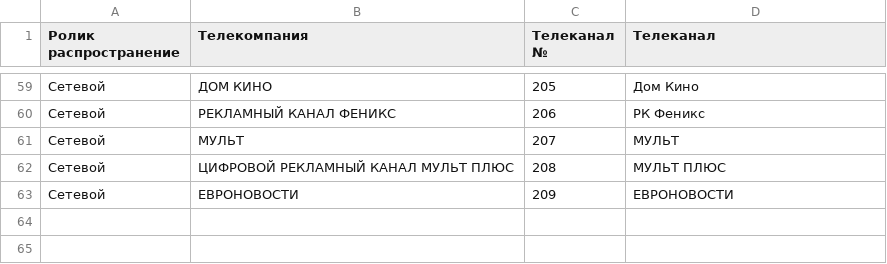
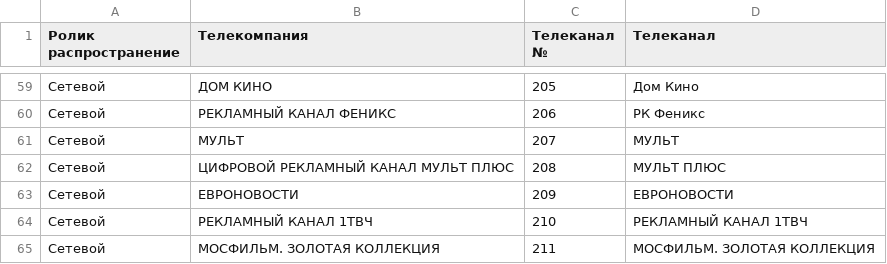
Before and after one commit to bmp-media/automation, a CSV file: addons/channels.csv, drawn as a sheet; only a part is shown, gaps mark what is left out; the diff names each change by its address in the sheet, - before the commit and + after, or states it on an @@ line.

```diff
--- a/addons/channels.csv
+++ b/addons/channels.csv
+row 64: Сетевой | РЕКЛАМНЫЙ КАНАЛ 1ТВЧ | 210 | РЕКЛАМНЫЙ КАНАЛ 1ТВЧ
+row 65: Сетевой | МОСФИЛЬМ. ЗОЛОТАЯ КОЛЛЕКЦИЯ | 211 | МОСФИЛЬМ. ЗОЛОТАЯ КОЛЛЕКЦИЯ
```
Also changed, not shown: addons/auditory.csv, addons/round.csv, 7 other files.
